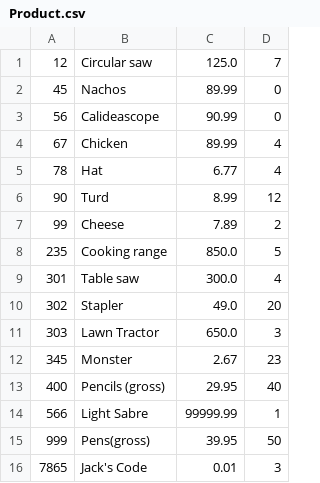
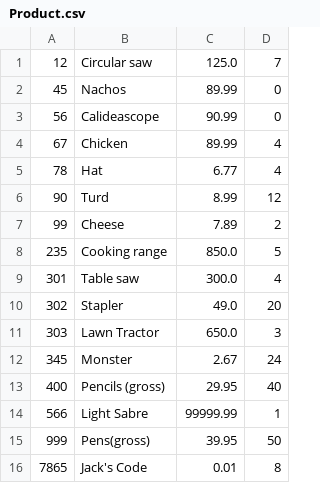
Before and after one commit to KO782KO/Jackscript, a CSV file: Product.csv, drawn as a sheet.

```diff
--- a/Product.csv
+++ b/Product.csv
@@ -11,3 +11,3 @@
 303,Lawn Tractor ,650.0,3,
-345,Monster,2.67,23,
+345,Monster,2.67,24,
 400,Pencils (gross) ,29.95,40,
@@ -15,2 +15,2 @@
 999,Pens(gross) ,39.95,50,
-7865,Jack's Code,0.01,3,
+7865,Jack's Code,0.01,8,
```
Also changed, not shown: Transactions_Log.csv, 50 other files.
